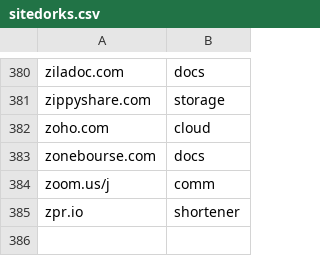
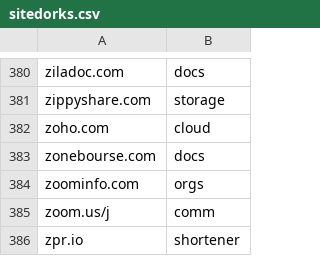
Before and after one commit to Zarcolio/sitedorks, a CSV file: sitedorks.csv, drawn as a sheet; only a part is shown, gaps mark what is left out; the diff names each change by its address in the sheet, - before the commit and + after, or states it on an @@ line.

Commit message:
Update sitedorks.csv

```diff
--- a/sitedorks.csv
+++ b/sitedorks.csv
+row 384: zoominfo.com | orgs
```
